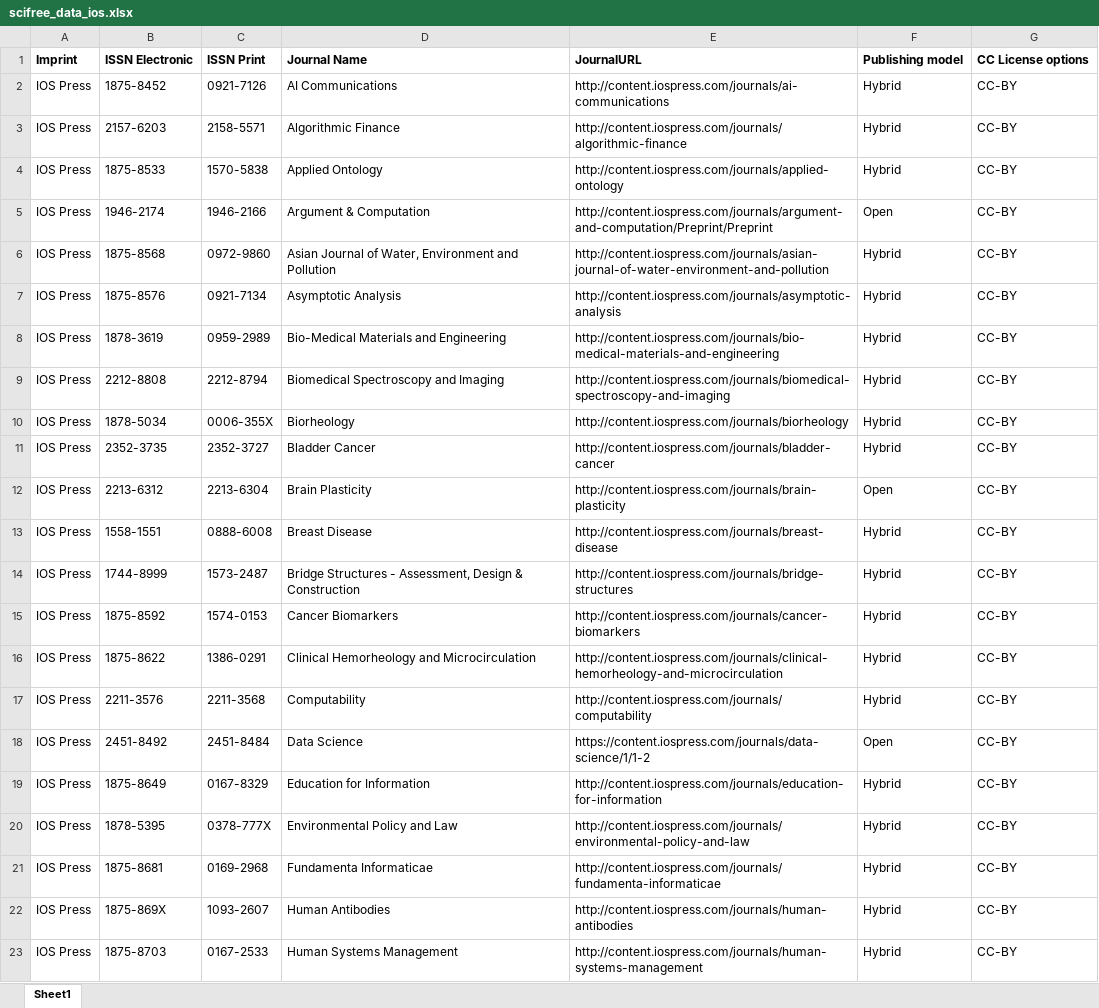
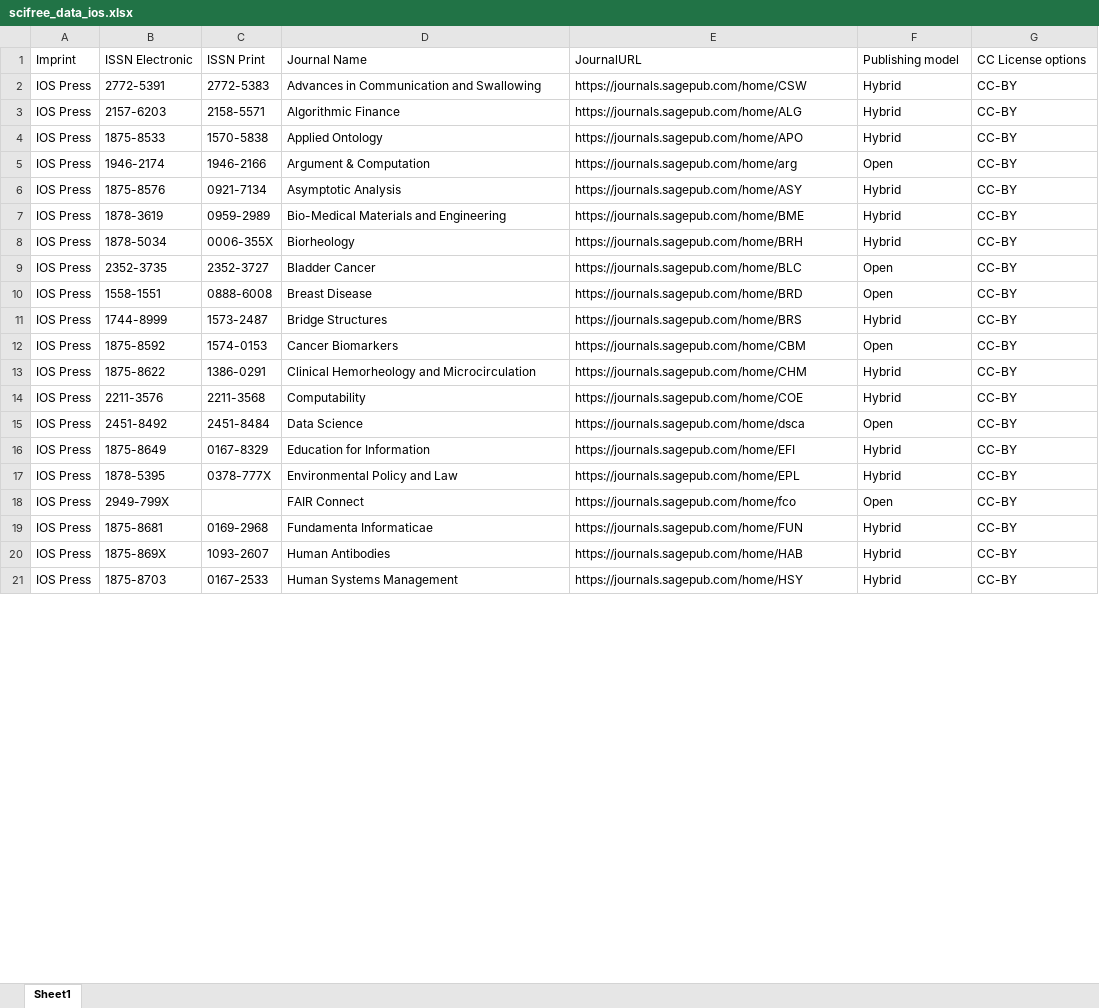
Before and after one commit to Kungbib/oa-tskr, an Excel workbook: Bibsam_tidskriftslistor/scifree_data_ios.xlsx, sheet Sheet1, drawn as a sheet; only a part is shown; values as stored, in another font and other column widths than the file's, no borders; table styles not drawn; removed rows and columns are numbered as before the commit, all else as after; the diff covers the shown part only; the diff names each change by its address in the sheet, - before the commit and + after, or states it on an @@ line.

```diff
--- a/Bibsam_tidskriftslistor/scifree_data_ios.xlsx (sheet Sheet1)
+++ b/Bibsam_tidskriftslistor/scifree_data_ios.xlsx (sheet Sheet1)
-A1:G1 bold: on
+A1:G1 bold: off
-B2: 1875-8452
+B2: 2772-5391
-C2: 0921-7126
+C2: 2772-5383
-D2: AI Communications
+D2: Advances in Communication and Swallowing
-E2: http://content.iospress.com/journals/ai-communications
+E2: https://journals.sagepub.com/home/CSW
-E3: http://content.iospress.com/journals/algorithmic-finance
+E3: https://journals.sagepub.com/home/ALG
-E4: http://content.iospress.com/journals/applied-ontology
+E4: https://journals.sagepub.com/home/APO
-E5: http://content.iospress.com/journals/argument-and-computation/Preprint/Preprint
+E5: https://journals.sagepub.com/home/arg
-row 6: IOS Press | 1875-8568 | 0972-9860 | Asian Journal of Water, Environment and Pollution | http://content.iospress.com/journals/asian-journal-of-water-environment-and-pollution | Hybrid | CC-BY
-E6: http://content.iospress.com/journals/asymptotic-analysis
+E6: https://journals.sagepub.com/home/ASY
-E7: http://content.iospress.com/journals/bio-medical-materials-and-engineering
+E7: https://journals.sagepub.com/home/BME
-row 9: IOS Press | 2212-8808 | 2212-8794 | Biomedical Spectroscopy and Imaging | http://content.iospress.com/journals/biomedical-spectroscopy-and-imaging | Hybrid | CC-BY
-E8: http://content.iospress.com/journals/biorheology
+E8: https://journals.sagepub.com/home/BRH
-E9: http://content.iospress.com/journals/bladder-cancer
+E9: https://journals.sagepub.com/home/BLC
-F9: Hybrid
+F9: Open
-row 12: IOS Press | 2213-6312 | 2213-6304 | Brain Plasticity | http://content.iospress.com/journals/brain-plasticity | Open | CC-BY
-E10: http://content.iospress.com/journals/breast-disease
+E10: https://journals.sagepub.com/home/BRD
-F10: Hybrid
+F10: Open
-D11: Bridge Structures - Assessment, Design & Construction
+D11: Bridge Structures
-E11: http://content.iospress.com/journals/bridge-structures
+E11: https://journals.sagepub.com/home/BRS
-E12: http://content.iospress.com/journals/cancer-biomarkers
+E12: https://journals.sagepub.com/home/CBM
-F12: Hybrid
+F12: Open
-E13: http://content.iospress.com/journals/clinical-hemorheology-and-microcirculation
+E13: https://journals.sagepub.com/home/CHM
-E14: http://content.iospress.com/journals/computability
+E14: https://journals.sagepub.com/home/COE
-E15: https://content.iospress.com/journals/data-science/1/1-2
+E15: https://journals.sagepub.com/home/dsca
-E16: http://content.iospress.com/journals/education-for-information
+E16: https://journals.sagepub.com/home/EFI
-E17: http://content.iospress.com/journals/environmental-policy-and-law
+E17: https://journals.sagepub.com/home/EPL
+row 18: IOS Press | 2949-799X |  | FAIR Connect | https://journals.sagepub.com/home/fco | Open | CC-BY
-E19: http://content.iospress.com/journals/fundamenta-informaticae
+E19: https://journals.sagepub.com/home/FUN
-E20: http://content.iospress.com/journals/human-antibodies
+E20: https://journals.sagepub.com/home/HAB
-E21: http://content.iospress.com/journals/human-systems-management
+E21: https://journals.sagepub.com/home/HSY
```
Also changed, not shown: 4 added rows, 6 removed rows and 66 edited cells elsewhere in this sheet, Bibsam_tidskriftslistor/Uppdateringar/tidskriftslistor_ändringar_2025.xlsx, Bibsam_tidskriftslistor/scifree_data_karger.xlsx, 1 other file.
